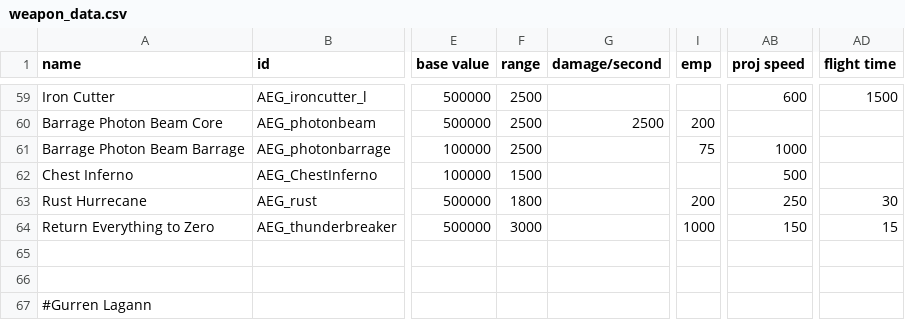
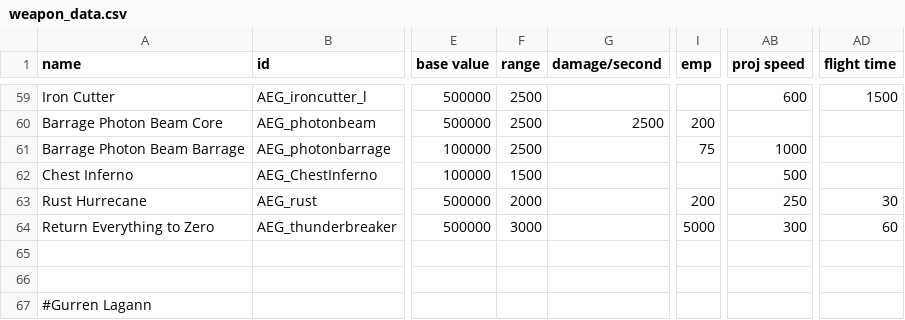
Before and after one commit to OmegaCore7/AEG, a CSV file: data/weapons/weapon_data.csv, drawn as a sheet; only a part is shown, gaps mark what is left out; the diff names each change by its address in the sheet, - before the commit and + after, or states it on an @@ line.

Commit message:
Polishing Mazinger Zero! 4G forever! Working on weapon revamp Todo:Revamp Zero Scrander Weapon revamp CHECKPOINT!

```diff
--- a/data/weapons/weapon_data.csv
+++ b/data/weapons/weapon_data.csv
-F63 (range): 1800
+F63 (range): 2000
-I64 (emp): 1000
+I64 (emp): 5000
-AB64 (proj speed): 150
+AB64 (proj speed): 300
-AD64 (flight time): 15
+AD64 (flight time): 60
```
Also changed, not shown: 1 other file.
